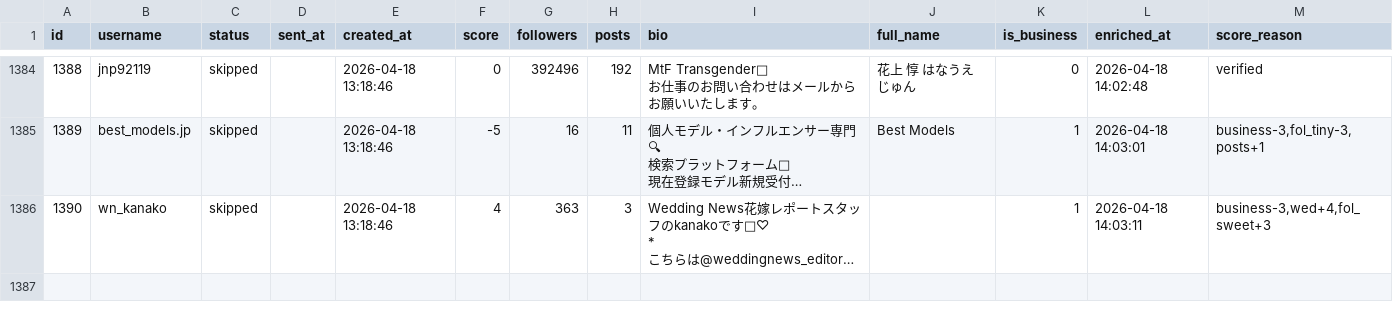
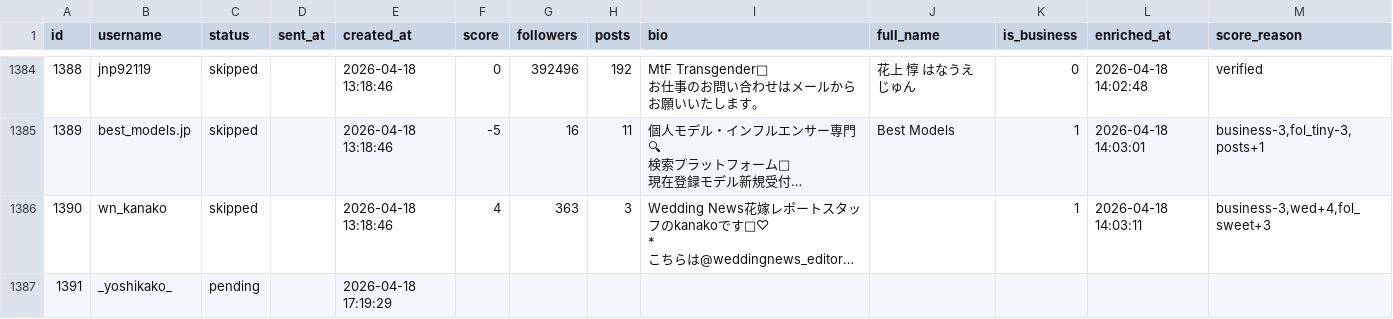
Before and after one commit to badomintonpepe0518-alt/instagram-dm-bot, a CSV file: data/accounts.csv, drawn as a sheet; only a part is shown, gaps mark what is left out; long unchanged cells end in …; the diff names each change by its address in the sheet, - before the commit and + after, or states it on an @@ line.

Commit message:
sync: data update 2026-04-18 17:26

```diff
--- a/data/accounts.csv
+++ b/data/accounts.csv
+row 1387: 1391 | _yoshikako_ | pending |  | 2026-04-18 17:19:29
```
